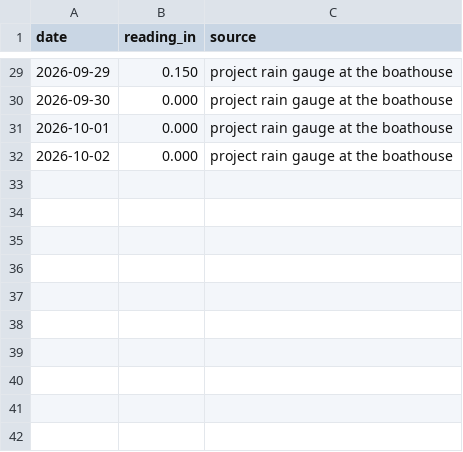
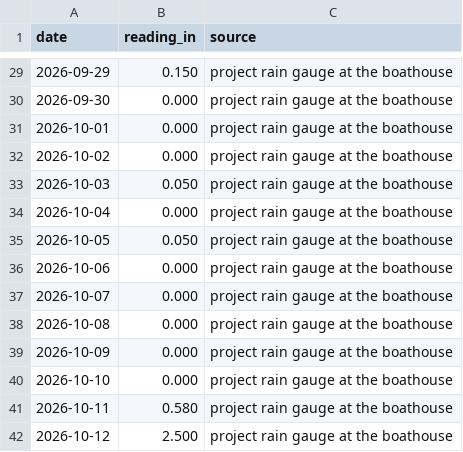
Before and after one commit to LingGanGoo/passaic-river-water-watch, a CSV file: data/rain-log.csv, drawn as a sheet; only a part is shown, gaps mark what is left out.

```diff
--- a/data/rain-log.csv
+++ b/data/rain-log.csv
@@ -32 +32,11 @@ date,reading_in,source
 2026-10-02,0.000,project rain gauge at the boathouse
+2026-10-03,0.050,project rain gauge at the boathouse
+2026-10-04,0.000,project rain gauge at the boathouse
+2026-10-05,0.050,project rain gauge at the boathouse
+2026-10-06,0.000,project rain gauge at the boathouse
+2026-10-07,0.000,project rain gauge at the boathouse
+2026-10-08,0.000,project rain gauge at the boathouse
+2026-10-09,0.000,project rain gauge at the boathouse
+2026-10-10,0.000,project rain gauge at the boathouse
+2026-10-11,0.580,project rain gauge at the boathouse
+2026-10-12,2.500,project rain gauge at the boathouse
```
Also changed, not shown: data/rutherford-reach-wq-2026.csv, 7 other files.
